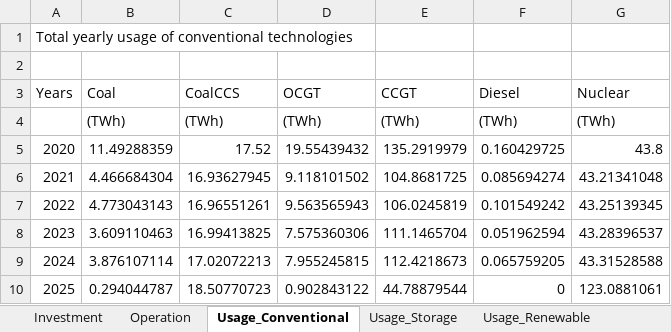
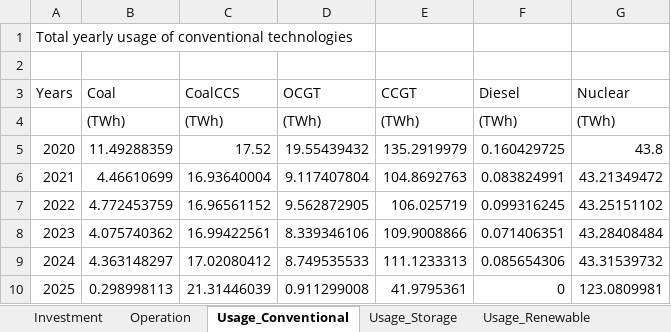
Before and after one commit to nimazzi/PlanModelDet, an Excel workbook: output/results.xlsx, sheet Usage_Conventional, drawn as a sheet; only a part is shown; values as stored, in another font and other column widths than the file's, no borders; the diff covers the shown part only; the diff names each change by its address in the sheet, - before the commit and + after, or states it on an @@ line.

```diff
--- a/output/results.xlsx (sheet Usage_Conventional)
+++ b/output/results.xlsx (sheet Usage_Conventional)
-B6 (Coal): 4.466684304
+B6 (Coal): 4.46610699
-C6 (CoalCCS): 16.93627945
+C6 (CoalCCS): 16.93640004
-D6 (OCGT): 9.118101502
+D6 (OCGT): 9.117407804
-E6 (CCGT): 104.8681725
+E6 (CCGT): 104.8692763
-F6 (Diesel): 0.085694274
+F6 (Diesel): 0.083824991
-G6 (Nuclear): 43.21341048
+G6 (Nuclear): 43.21349472
-B7 (Coal): 4.773043143
+B7 (Coal): 4.772453759
-C7 (CoalCCS): 16.96551261
+C7 (CoalCCS): 16.96561152
-D7 (OCGT): 9.563565943
+D7 (OCGT): 9.562872905
-E7 (CCGT): 106.0245819
+E7 (CCGT): 106.025719
-F7 (Diesel): 0.101549242
+F7 (Diesel): 0.099316245
-G7 (Nuclear): 43.25139345
+G7 (Nuclear): 43.25151102
-B8 (Coal): 3.609110463
+B8 (Coal): 4.075740362
-C8 (CoalCCS): 16.99413825
+C8 (CoalCCS): 16.99422561
-D8 (OCGT): 7.575360306
+D8 (OCGT): 8.339346106
-E8 (CCGT): 111.1465704
+E8 (CCGT): 109.9008866
-F8 (Diesel): 0.051962594
+F8 (Diesel): 0.071406351
-G8 (Nuclear): 43.28396537
+G8 (Nuclear): 43.28408484
-B9 (Coal): 3.876107114
+B9 (Coal): 4.363148297
-C9 (CoalCCS): 17.02072213
+C9 (CoalCCS): 17.02080412
-D9 (OCGT): 7.955245815
+D9 (OCGT): 8.749535533
-E9 (CCGT): 112.4218673
+E9 (CCGT): 111.1233313
-F9 (Diesel): 0.065759205
+F9 (Diesel): 0.085654306
-G9 (Nuclear): 43.31528588
+G9 (Nuclear): 43.31539732
-B10 (Coal): 0.294044787
+B10 (Coal): 0.298998113
-C10 (CoalCCS): 18.50770723
+C10 (CoalCCS): 21.31446039
-D10 (OCGT): 0.902843122
+D10 (OCGT): 0.911299008
-E10 (CCGT): 44.78879544
+E10 (CCGT): 41.9795361
-G10 (Nuclear): 123.0881061
+G10 (Nuclear): 123.0809981
```
Also changed, not shown: 138 edited cells elsewhere in this sheet, sheet Usage_Storage, sheet Operation, sheet Usage_Renewable, sheet Emissions, sheet Investment, 1 other file.
